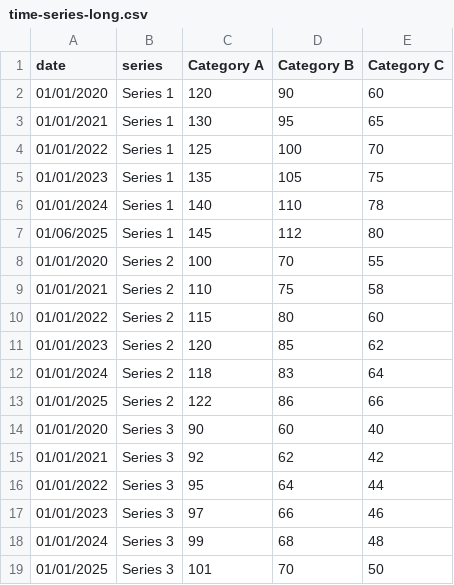
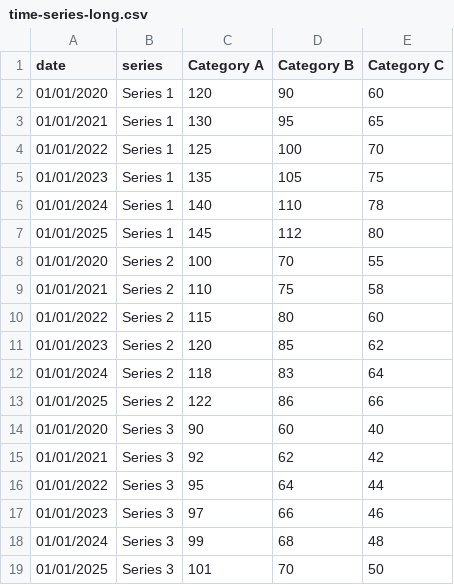
Before and after one commit to ONSdigital/Charts, a CSV file: example-data/time-series-long.csv, drawn as a sheet.

```diff
--- a/example-data/time-series-long.csv
+++ b/example-data/time-series-long.csv
@@ -6,3 +6,3 @@ date,series,Category A,Category B,Category C
 01/01/2024,Series 1,140,110,78
-01/06/2025,Series 1,145,112,80
+01/01/2025,Series 1,145,112,80
 01/01/2020,Series 2,100,70,55
```
Also changed, not shown: 2 other files.
